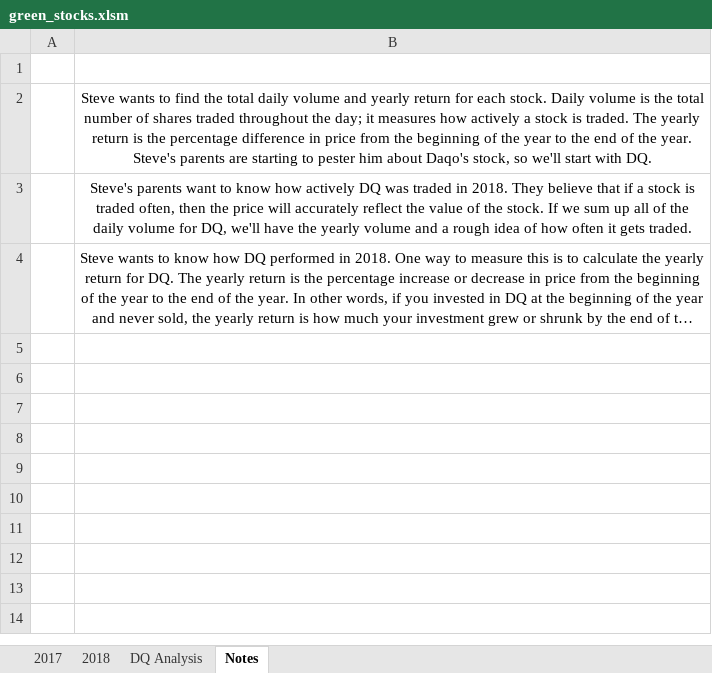
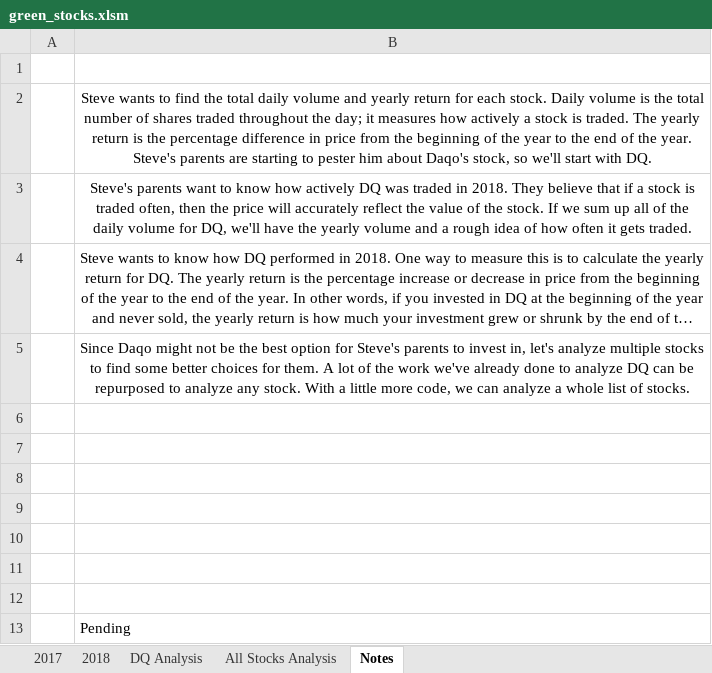
Before and after one commit to JCastro1986/stock-analysis, an Excel workbook: green_stocks.xlsm, sheet Notes, drawn as a sheet; long unchanged cells end in …; values as stored, in another font and other column widths than the file's, no borders; charts and pictures not drawn; the diff names each change by its address in the sheet, - before the commit and + after, or states it on an @@ line.

```diff
--- a/green_stocks.xlsm (sheet Notes)
+++ b/green_stocks.xlsm (sheet Notes)
+sheet tab: All Stocks Analysis
+row 5:  | Since Daqo might not be the best option for Steve's parents to invest in, let's analyze multiple stocks to find some better choices for them. A lot of the work we've already done to analyze DQ can be repurposed to analyze any stock. With a little more code, we can analyze a whole list of stocks.
+row 6: (empty)
+row 7: (empty)
+row 8: (empty)
+row 9: (empty)
+row 10: (empty)
+row 11: (empty)
+row 12: (empty)
+row 13:  | Pending
```
Also changed, not shown: charts or pictures.
